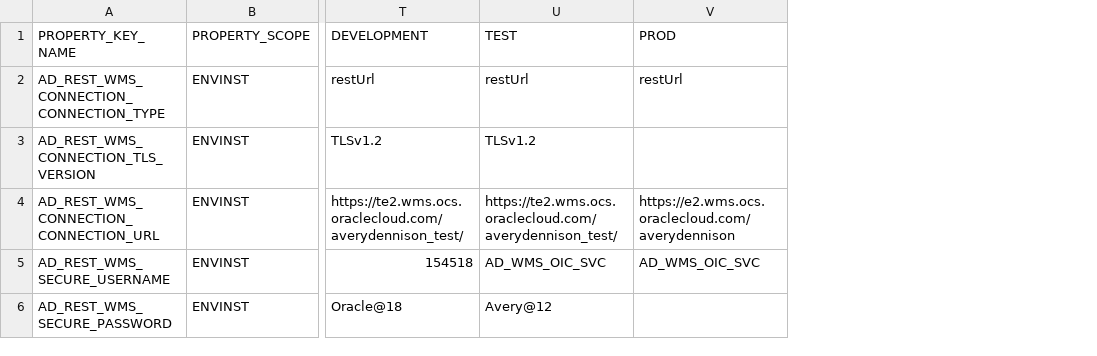
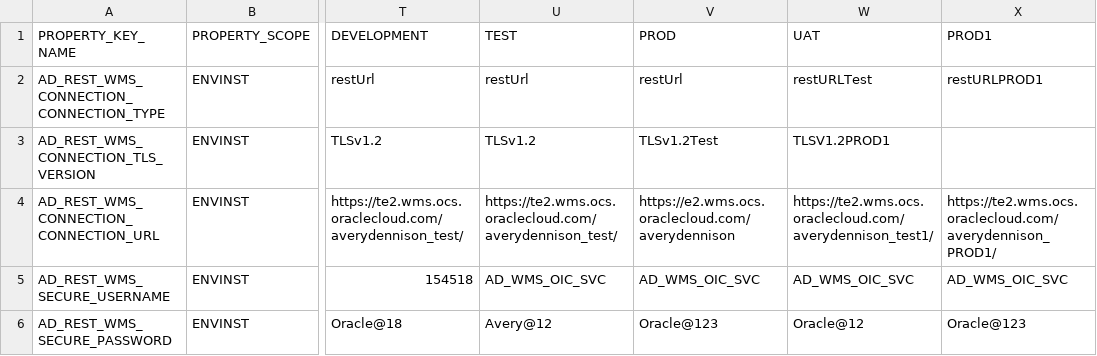
Before and after one commit to srimukhiPerepa/BulkLoading, a CSV file: utilities/examples/AD_REST_WMS_UPDATE_28FEB2024.csv, drawn as a sheet; only a part is shown, gaps mark what is left out; the diff names each change by its address in the sheet, - before the commit and + after, or states it on an @@ line.

Commit message:
Update AD_REST_WMS_UPDATE_28FEB2024.csv

```diff
--- a/utilities/examples/AD_REST_WMS_UPDATE_28FEB2024.csv
+++ b/utilities/examples/AD_REST_WMS_UPDATE_28FEB2024.csv
+column W (UAT), rows 2-6: restURLTest | TLSV1.2PROD1 | https://te2.wms.ocs.oraclecloud.com/averydennison_test1/ | AD_WMS_OIC_SVC | Oracle@12
+column X (PROD1), rows 2-6: restURLPROD1 |  | https://te2.wms.ocs.oraclecloud.com/averydennison_PROD1/ | AD_WMS_OIC_SVC | Oracle@123
-V3 (PROD): (empty)
+V3 (PROD): TLSv1.2Test
-V6 (PROD): (empty)
+V6 (PROD): Oracle@123
```
